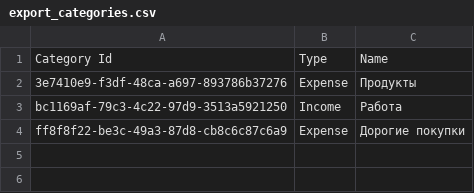
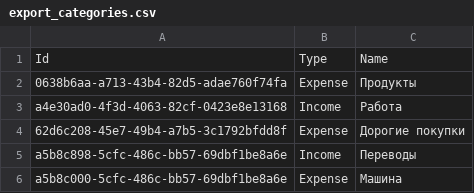
Before and after one commit to cnacibo/finance_tracker, a CSV file: FinanceTrackerApp/export_categories.csv, drawn as a sheet.

```diff
--- a/FinanceTrackerApp/export_categories.csv
+++ b/FinanceTrackerApp/export_categories.csv
@@ -1,4 +1,6 @@
-"Category Id","Type","Name"
-"3e7410e9-f3df-48ca-a697-893786b37276","Expense","Продукты"
-"bc1169af-79c3-4c22-97d9-3513a5921250","Income","Работа"
-"ff8f8f22-be3c-49a3-87d8-cb8c6c87c6a9","Expense","Дорогие покупки"
+"Id","Type","Name"
+"0638b6aa-a713-43b4-82d5-adae760f74fa","Expense","Продукты"
+"a4e30ad0-4f3d-4063-82cf-0423e8e13168","Income","Работа"
+"62d6c208-45e7-49b4-a7b5-3c1792bfdd8f","Expense","Дорогие покупки"
+"a5b8c898-5cfc-486c-bb57-69dbf1be8a6e","Income","Переводы"
+"a5b8c000-5cfc-486c-bb57-69dbf1be8a6e","Expense","Машина"
```
Also changed, not shown: FinanceTrackerApp/export_operations.csv, 35 other files.
